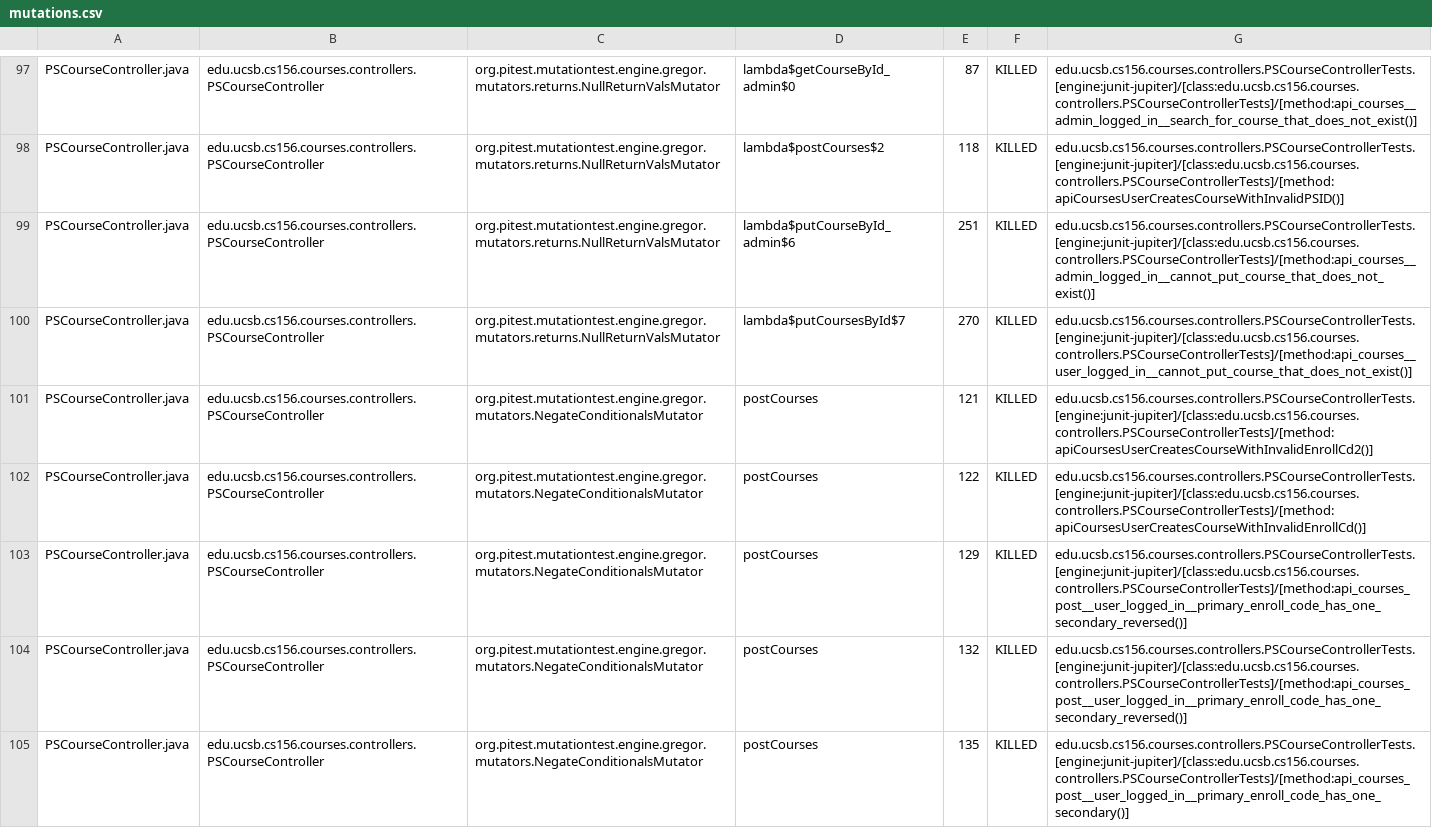
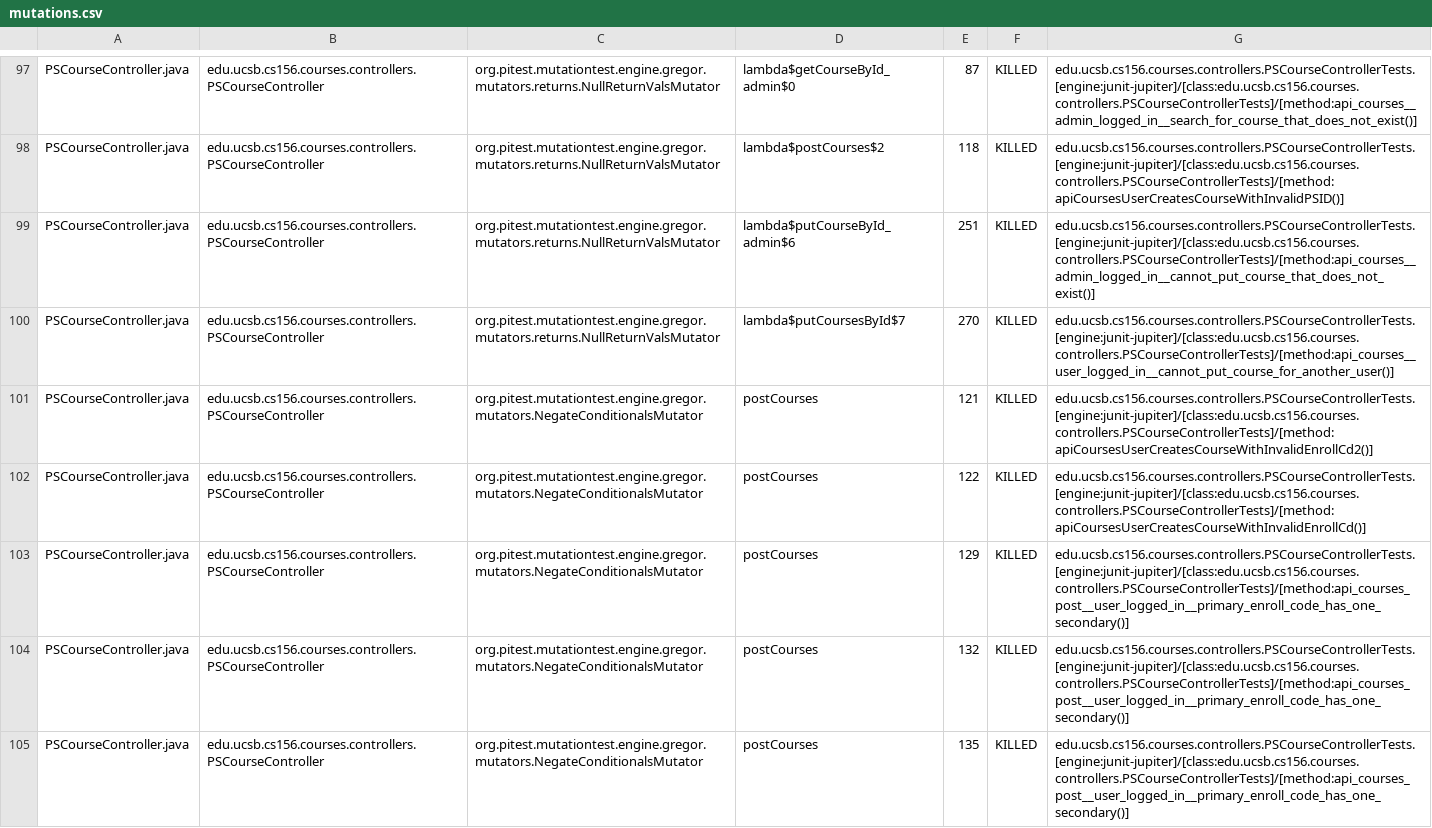
Before and after one commit to ucsb-cs156-f23/proj-courses-f23-7pm-1, a CSV file: prs/20/pitest/mutations.csv, drawn as a sheet; only a part is shown, gaps mark what is left out; the diff covers the shown part only.

Commit message:
Deploying to gh-pages from @ ucsb-cs156-f23/proj-courses-f23-7pm-1@40fd8bb06577bc92ec4b49b03a7053a96f603338 🚀

```diff
--- a/prs/20/pitest/mutations.csv
+++ b/prs/20/pitest/mutations.csv
@@ -99,7 +99,7 @@ PSCourseController.java,edu.ucsb.cs156.courses.controllers.PSCourseController,or
 PSCourseController.java,edu.ucsb.cs156.courses.controllers.PSCourseController,org.pitest.mutationtest.engine.gregor.mutators.returns.NullReturnValsMutator,lambda$putCourseById_admin$6,251,KILLED,edu.ucsb.cs156.courses.controllers.PSCourseControllerTests.[engine:junit-jupiter]/[class:edu.ucsb.cs156.courses.controllers.PSCourseControllerTests]/[method:api_courses__admin_logged_in__cannot_put_course_that_does_not_exist()]
-PSCourseController.java,edu.ucsb.cs156.courses.controllers.PSCourseController,org.pitest.mutationtest.engine.gregor.mutators.returns.NullReturnValsMutator,lambda$putCoursesById$7,270,KILLED,edu.ucsb.cs156.courses.controllers.PSCourseControllerTests.[engine:junit-jupiter]/[class:edu.ucsb.cs156.courses.controllers.PSCourseControllerTests]/[method:api_courses__user_logged_in__cannot_put_course_that_does_not_exist()]
+PSCourseController.java,edu.ucsb.cs156.courses.controllers.PSCourseController,org.pitest.mutationtest.engine.gregor.mutators.returns.NullReturnValsMutator,lambda$putCoursesById$7,270,KILLED,edu.ucsb.cs156.courses.controllers.PSCourseControllerTests.[engine:junit-jupiter]/[class:edu.ucsb.cs156.courses.controllers.PSCourseControllerTests]/[method:api_courses__user_logged_in__cannot_put_course_for_another_user()]
 PSCourseController.java,edu.ucsb.cs156.courses.controllers.PSCourseController,org.pitest.mutationtest.engine.gregor.mutators.NegateConditionalsMutator,postCourses,121,KILLED,edu.ucsb.cs156.courses.controllers.PSCourseControllerTests.[engine:junit-jupiter]/[class:edu.ucsb.cs156.courses.controllers.PSCourseControllerTests]/[method:apiCoursesUserCreatesCourseWithInvalidEnrollCd2()]
 PSCourseController.java,edu.ucsb.cs156.courses.controllers.PSCourseController,org.pitest.mutationtest.engine.gregor.mutators.NegateConditionalsMutator,postCourses,122,KILLED,edu.ucsb.cs156.courses.controllers.PSCourseControllerTests.[engine:junit-jupiter]/[class:edu.ucsb.cs156.courses.controllers.PSCourseControllerTests]/[method:apiCoursesUserCreatesCourseWithInvalidEnrollCd()]
-PSCourseController.java,edu.ucsb.cs156.courses.controllers.PSCourseController,org.pitest.mutationtest.engine.gregor.mutators.NegateConditionalsMutator,postCourses,129,KILLED,edu.ucsb.cs156.courses.controllers.PSCourseControllerTests.[engine:junit-jupiter]/[class:edu.ucsb.cs156.courses.controllers.PSCourseControllerTests]/[method:api_courses_post__user_logged_in__primary_enroll_code_has_one_secondary_reversed()]
-PSCourseController.java,edu.ucsb.cs156.courses.controllers.PSCourseController,org.pitest.mutationtest.engine.gregor.mutators.NegateConditionalsMutator,postCourses,132,KILLED,edu.ucsb.cs156.courses.controllers.PSCourseControllerTests.[engine:junit-jupiter]/[class:edu.ucsb.cs156.courses.controllers.PSCourseControllerTests]/[method:api_courses_post__user_logged_in__primary_enroll_code_has_one_secondary_reversed()]
+PSCourseController.java,edu.ucsb.cs156.courses.controllers.PSCourseController,org.pitest.mutationtest.engine.gregor.mutators.NegateConditionalsMutator,postCourses,129,KILLED,edu.ucsb.cs156.courses.controllers.PSCourseControllerTests.[engine:junit-jupiter]/[class:edu.ucsb.cs156.courses.controllers.PSCourseControllerTests]/[method:api_courses_post__user_logged_in__primary_enroll_code_has_one_secondary()]
+PSCourseController.java,edu.ucsb.cs156.courses.controllers.PSCourseController,org.pitest.mutationtest.engine.gregor.mutators.NegateConditionalsMutator,postCourses,132,KILLED,edu.ucsb.cs156.courses.controllers.PSCourseControllerTests.[engine:junit-jupiter]/[class:edu.ucsb.cs156.courses.controllers.PSCourseControllerTests]/[method:api_courses_post__user_logged_in__primary_enroll_code_has_one_secondary()]
 PSCourseController.java,edu.ucsb.cs156.courses.controllers.PSCourseController,org.pitest.mutationtest.engine.gregor.mutators.NegateConditionalsMutator,postCourses,135,KILLED,edu.ucsb.cs156.courses.controllers.PSCourseControllerTests.[engine:junit-jupiter]/[class:edu.ucsb.cs156.courses.controllers.PSCourseControllerTests]/[method:api_courses_post__user_logged_in__primary_enroll_code_has_one_secondary()]
```
Also changed, not shown: 85 edited cells elsewhere in this file, 39 other files.
